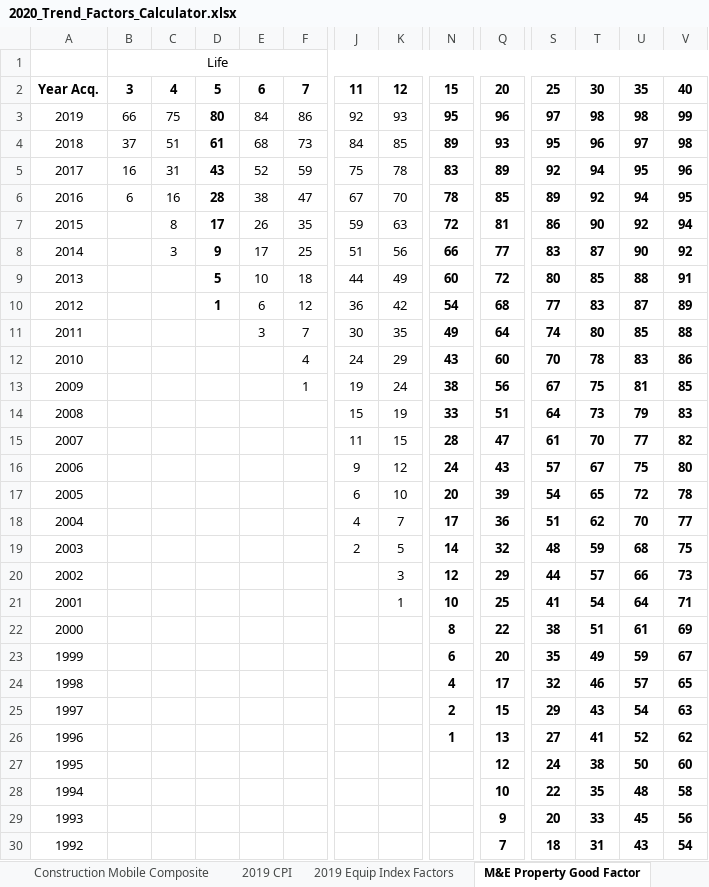
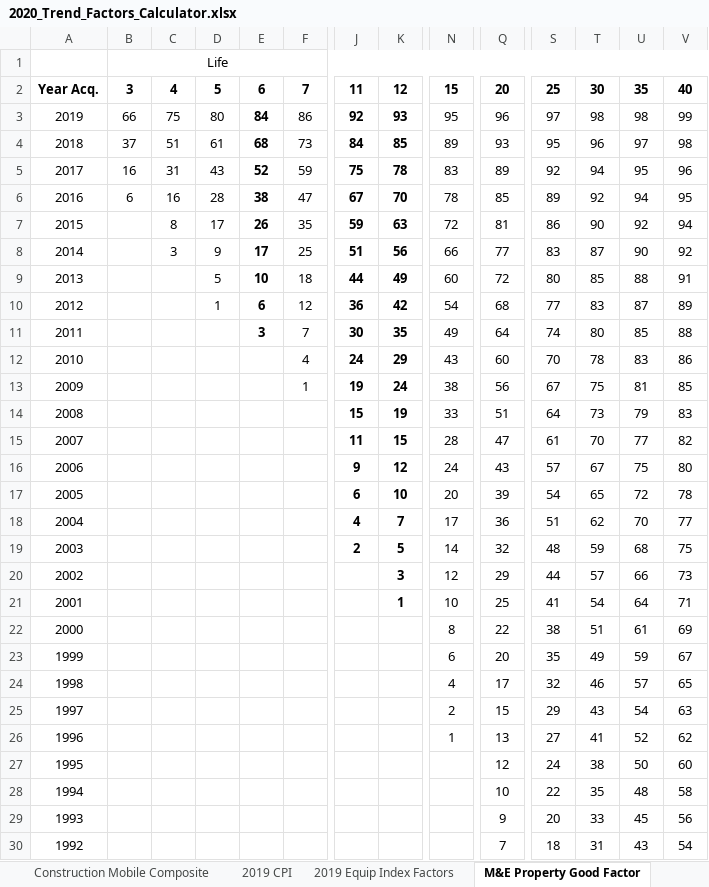
Before and after one commit to Adityaaakum/SM-APAS, an Excel workbook: data/BppTrend/Valid_Import_Files/2020_Trend_Factors_Calculator.xlsx, sheet M&E Property Good Factor, drawn as a sheet; only a part is shown, gaps mark what is left out; values as stored, in another font and other column widths than the file's, no borders; the diff covers the shown part only; the diff names each change by its address in the sheet, - before the commit and + after, or states it on an @@ line.

```diff
--- a/data/BppTrend/Valid_Import_Files/2020_Trend_Factors_Calculator.xlsx (sheet M&E Property Good Factor)
+++ b/data/BppTrend/Valid_Import_Files/2020_Trend_Factors_Calculator.xlsx (sheet M&E Property Good Factor)
-D3:D10 bold: on
+D3:D10 bold: off
-E3:E11 bold: off
+E3:E11 bold: on
-J3:K19 bold: off
+J3:K19 bold: on
-N3:N26 bold: on
+N3:N26 bold: off
-Q3:Q30 bold: on
+Q3:Q30 bold: off
-S3:V30 bold: on
+S3:V30 bold: off
-K20:K21 bold: off
+K20:K21 bold: on
```
Also changed, not shown: cell formats elsewhere in this sheet, sheet Commercial Composite, sheet Industrial Composite, sheet Agricultural Composite, sheet Construction Composite, data/BppTrend/Updated_Trend_Calculator_For_ReCalculation/2020_Trend_Factors_Calculator.xlsx, data/BppTrend/Valid_Import_Files/BOE Equipment Index Factors and Percent Good Factors 2020.xlsx, 22 other files.
